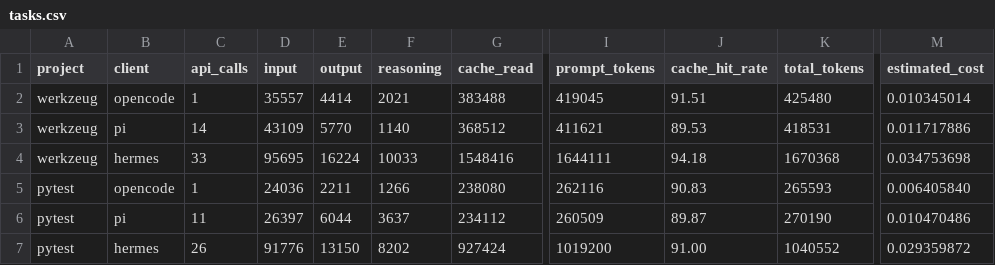
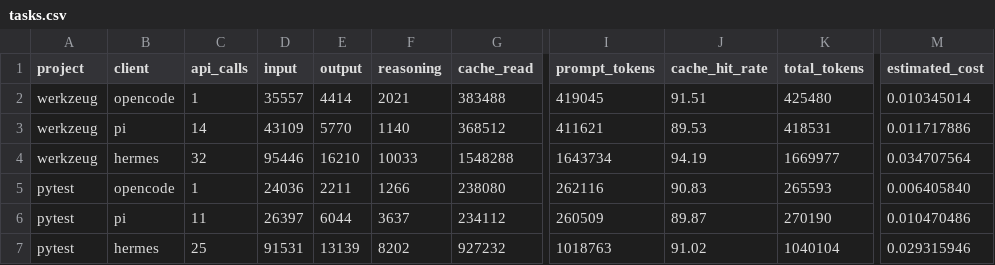
Before and after one commit to chenjim/agent-cached-token-base-test, a CSV file: results/tasks.csv, drawn as a sheet; only a part is shown, gaps mark what is left out; the diff names each change by its address in the sheet, - before the commit and + after, or states it on an @@ line.

Commit message:
fix: 从 Hermes 主表剔除 title_generation 辅助调用
- Hermes 主模型数据改为 deepseek-v4.1-flash 单模型（32/25 次调用）
- 新增 results/aux-calls.csv 单列 mimo-v2.6-flash 辅助调用
- 同步修正 tasks-report.md

```diff
--- a/results/tasks.csv
+++ b/results/tasks.csv
-C4 (api_calls): 33
+C4 (api_calls): 32
-D4 (input): 95695
+D4 (input): 95446
-E4 (output): 16224
+E4 (output): 16210
-G4 (cache_read): 1548416
+G4 (cache_read): 1548288
-I4 (prompt_tokens): 1644111
+I4 (prompt_tokens): 1643734
-J4 (cache_hit_rate): 94.18
+J4 (cache_hit_rate): 94.19
-K4 (total_tokens): 1670368
+K4 (total_tokens): 1669977
-M4 (estimated_cost): 0.034753698
+M4 (estimated_cost): 0.034707564
-C7 (api_calls): 26
+C7 (api_calls): 25
-D7 (input): 91776
+D7 (input): 91531
-E7 (output): 13150
+E7 (output): 13139
-G7 (cache_read): 927424
+G7 (cache_read): 927232
-I7 (prompt_tokens): 1019200
+I7 (prompt_tokens): 1018763
-J7 (cache_hit_rate): 91.00
+J7 (cache_hit_rate): 91.02
-K7 (total_tokens): 1040552
+K7 (total_tokens): 1040104
-M7 (estimated_cost): 0.029359872
+M7 (estimated_cost): 0.029315946
```
Also changed, not shown: 2 other files.
